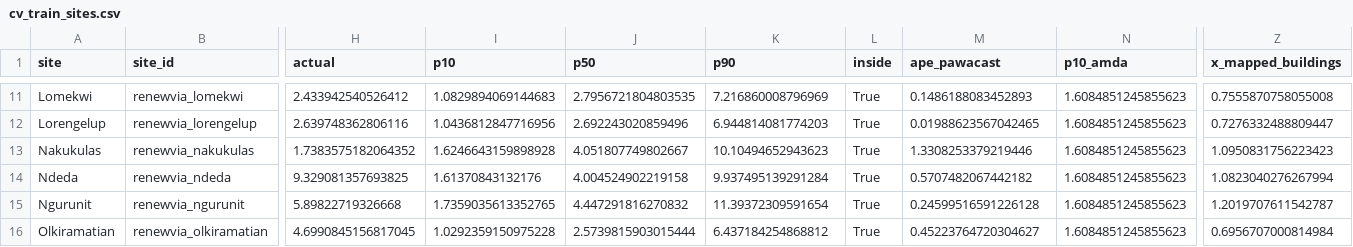
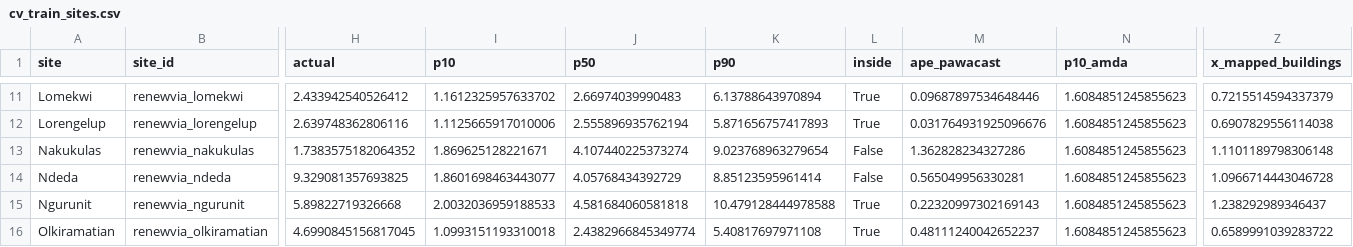
Before and after one commit to PollPower/geh-brief03-pawacast, a CSV file: results/cv_train_sites.csv, drawn as a sheet; only a part is shown, gaps mark what is left out; the diff covers the shown part only; the diff names each change by its address in the sheet, - before the commit and + after, or states it on an @@ line.

```diff
--- a/results/cv_train_sites.csv
+++ b/results/cv_train_sites.csv
-I11 (p10): 1.0829894069144683
+I11 (p10): 1.1612325957633702
-J11 (p50): 2.7956721804803535
+J11 (p50): 2.66974039990483
-K11 (p90): 7.216860008796969
+K11 (p90): 6.13788643970894
-M11 (ape_pawacast): 0.1486188083452893
+M11 (ape_pawacast): 0.09687897534648446
-Z11 (x_mapped_buildings): 0.7555870758055008
+Z11 (x_mapped_buildings): 0.7215514594337379
-I12 (p10): 1.0436812847716956
+I12 (p10): 1.1125665917010006
-J12 (p50): 2.692243020859496
+J12 (p50): 2.555896935762194
-K12 (p90): 6.944814081774203
+K12 (p90): 5.871656757417893
-M12 (ape_pawacast): 0.01988623567042465
+M12 (ape_pawacast): 0.031764931925096676
-Z12 (x_mapped_buildings): 0.7276332488809447
+Z12 (x_mapped_buildings): 0.6907829556114038
-I13 (p10): 1.6246643159898928
+I13 (p10): 1.869625128221671
-J13 (p50): 4.051807749802667
+J13 (p50): 4.107440225373274
-K13 (p90): 10.10494652943623
+K13 (p90): 9.023768963279654
-L13:L14 (inside): True
+L13:L14 (inside): False
-M13 (ape_pawacast): 1.3308253379219446
+M13 (ape_pawacast): 1.362828234327286
-Z13 (x_mapped_buildings): 1.0950831756223423
+Z13 (x_mapped_buildings): 1.1101189798306148
-I14 (p10): 1.61370843132176
+I14 (p10): 1.8601698463443077
-J14 (p50): 4.004524902219158
+J14 (p50): 4.05768434392729
-K14 (p90): 9.937495139291284
+K14 (p90): 8.85123595961414
-M14 (ape_pawacast): 0.5707482067442182
+M14 (ape_pawacast): 0.565049956330281
-Z14 (x_mapped_buildings): 1.0823040276267994
+Z14 (x_mapped_buildings): 1.0966714443046728
-I15 (p10): 1.7359035613352765
+I15 (p10): 2.0032036959188533
-J15 (p50): 4.447291816270832
+J15 (p50): 4.581684060581818
-K15 (p90): 11.39372309591654
+K15 (p90): 10.479128444978588
-M15 (ape_pawacast): 0.24599516591226128
+M15 (ape_pawacast): 0.22320997302169143
-Z15 (x_mapped_buildings): 1.2019707611542787
+Z15 (x_mapped_buildings): 1.238292989346437
-I16 (p10): 1.0292359150975228
+I16 (p10): 1.0993151193310018
-J16 (p50): 2.5739815903015444
+J16 (p50): 2.4382966845349774
-K16 (p90): 6.437184254868812
+K16 (p90): 5.40817697971108
-M16 (ape_pawacast): 0.45223764720304627
+M16 (ape_pawacast): 0.48111240042652237
-Z16 (x_mapped_buildings): 0.6956707000814984
+Z16 (x_mapped_buildings): 0.6589991039283722
```
Also changed, not shown: 70 edited cells elsewhere in this file, results/growth_curve.csv, 8 other files.
